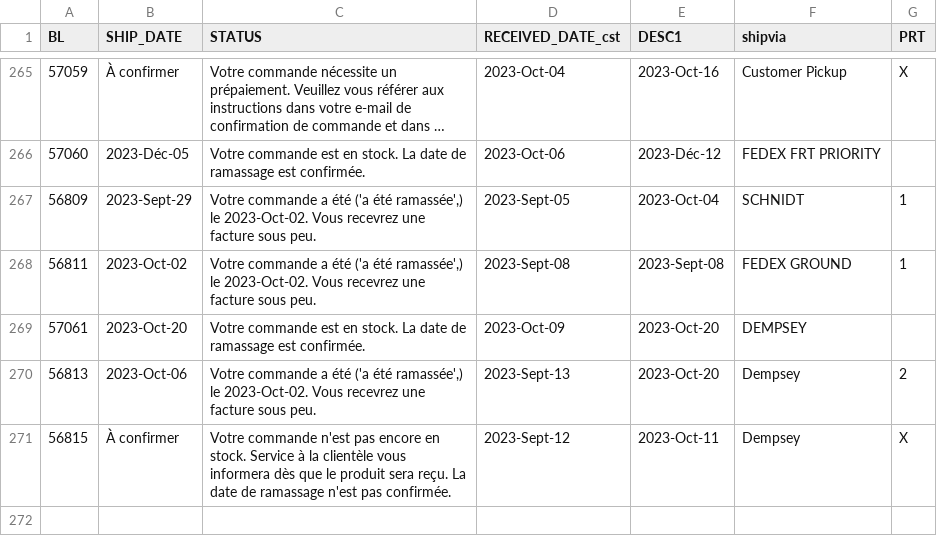
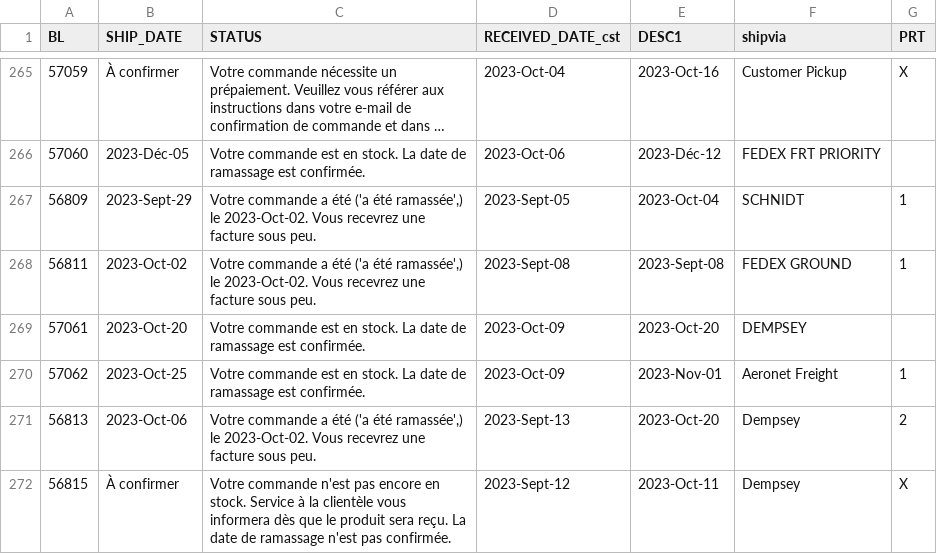
Before and after one commit to dempseysystems/dempseysystems.github.io, a CSV file: ordhfile-french - Dempsey US.csv, drawn as a sheet; only a part is shown, gaps mark what is left out; long unchanged cells end in ….

```diff
--- a/ordhfile-french - Dempsey US.csv
+++ b/ordhfile-french - Dempsey US.csv
@@ -269,2 +269,3 @@ BL,SHIP_DATE,STATUS,RECEIVED_DATE_cst,DESC1,shipvia,PRT
 57061,2023-Oct-20,Votre commande est en stock. La date de ramassage est confirmée.,2023-Oct-09,2023-Oct-20,DEMPSEY,
+57062,2023-Oct-25,Votre commande est en stock. La date de ramassage est confirmée.,2023-Oct-09,2023-Nov-01,Aeronet Freight,1
 56813,2023-Oct-06,"Votre commande a été ('a été ramassée',) le 2023-Oct-02. Vous recevrez une facture sous peu.",2023-Sept-13,2023-Oct-20,Dempsey,2
```
Also changed, not shown: ordhfile - Dempsey Canada.csv, shipments - Dempsey US.csv, 2 other files.
